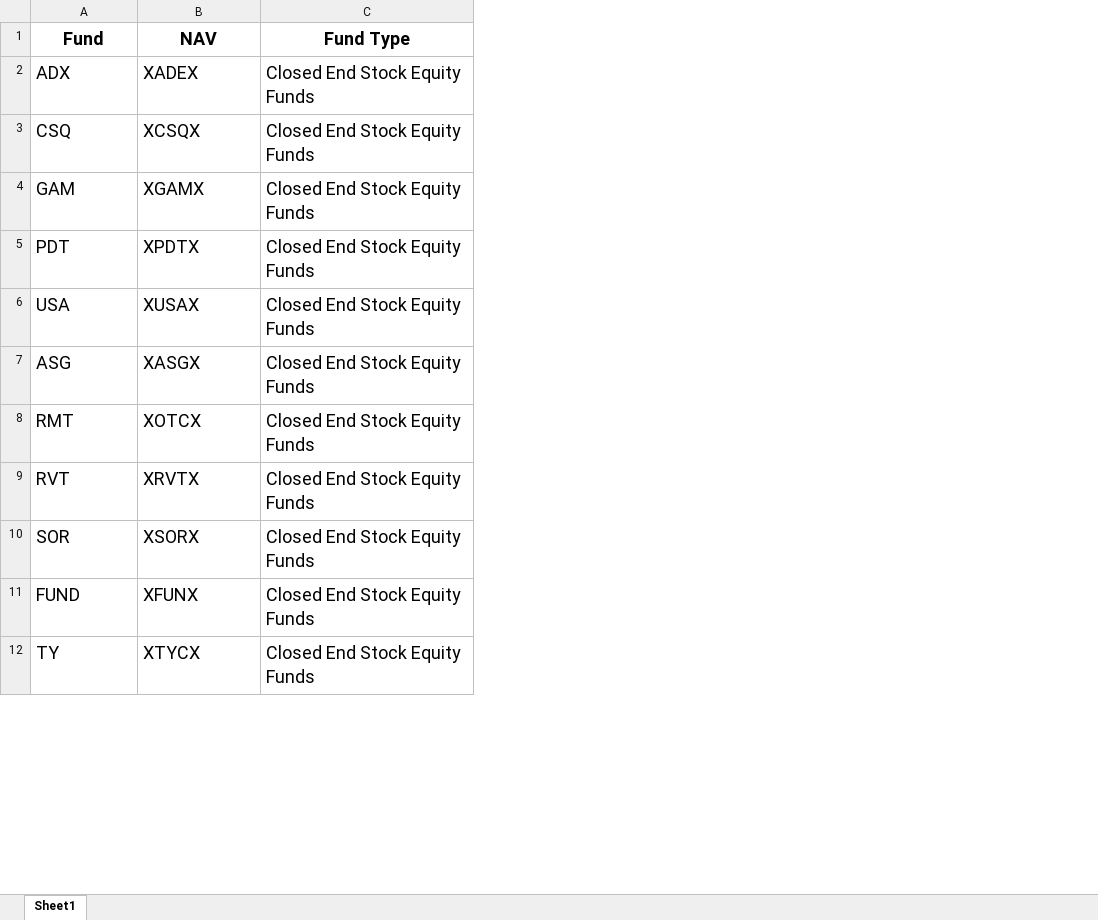
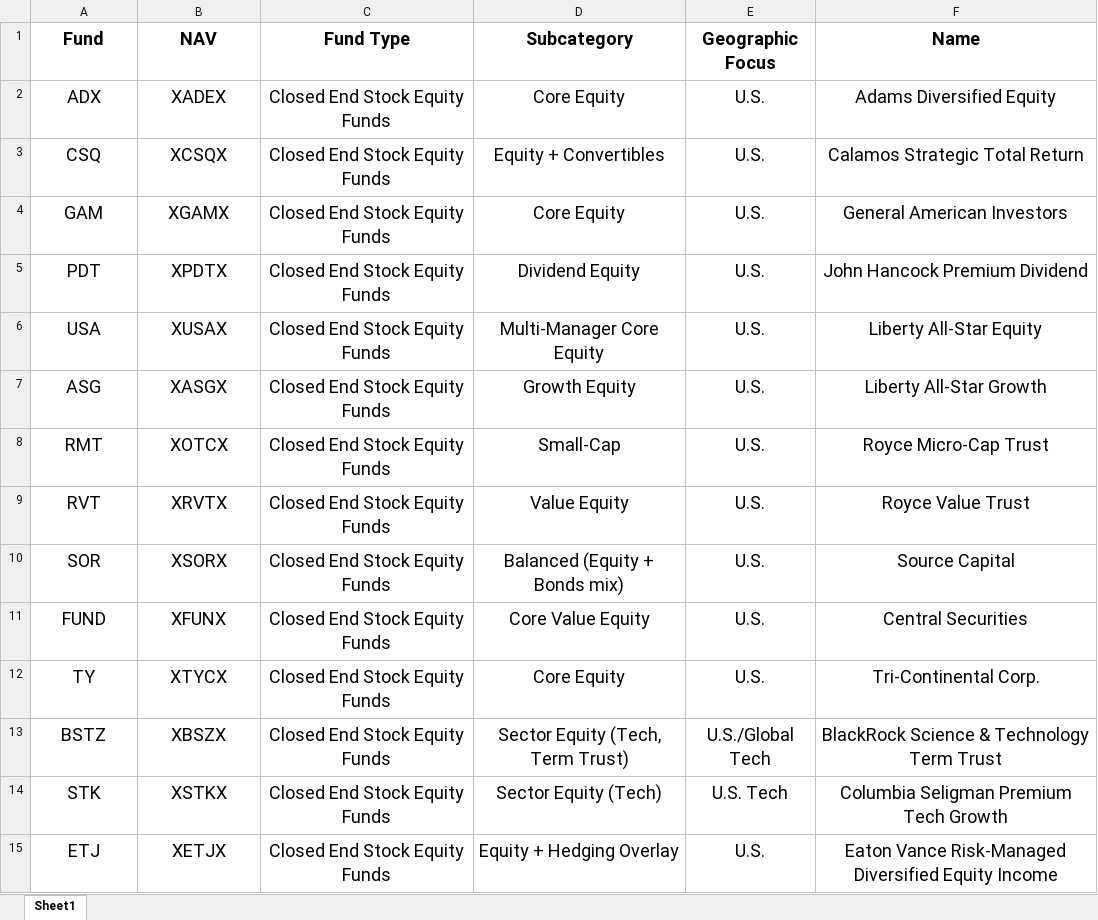
Before and after one commit to Lukasmc92/NAV-Tickers, an Excel workbook: Tickers.xlsx, sheet Sheet1, drawn as a sheet; only a part is shown; values as stored, in another font and other column widths than the file's, no borders; the diff covers the shown part only; the diff names each change by its address in the sheet, - before the commit and + after, or states it on an @@ line.

Commit message:
Add files via upload

```diff
--- a/Tickers.xlsx (sheet Sheet1)
+++ b/Tickers.xlsx (sheet Sheet1)
+column D (Subcategory), rows 2-12: Core Equity | Equity + Convertibles | Core Equity | Dividend Equity | Multi-Manager Core Equity | Growth Equity | Small-Cap | Value Equity | Balanced (Equity + Bonds mix) | Core Value Equity | Core Equity
+column E (Geographic Focus), rows 2-12: all U.S.
+column F (Name), rows 2-12: Adams Diversified Equity | Calamos Strategic Total Return | General American Investors | John Hancock Premium Dividend | Liberty All-Star Equity | Liberty All-Star Growth | Royce Micro-Cap Trust | Royce Value Trust | Source Capital | Central Securities | Tri-Continental Corp.
-A2:C12 alignment: left
+A2:C12 alignment: center
+row 13: BSTZ | XBSZX | Closed End Stock Equity Funds | Sector Equity (Tech, Term Trust) | U.S./Global Tech | BlackRock Science & Technology Term Trust
+row 14: STK | XSTKX | Closed End Stock Equity Funds | Sector Equity (Tech) | U.S. Tech | Columbia Seligman Premium Tech Growth
+row 15: ETJ | XETJX | Closed End Stock Equity Funds | Equity + Hedging Overlay | U.S. | Eaton Vance Risk-Managed Diversified Equity Income
```
Also changed, not shown: 20 added rows and cell formats elsewhere in this sheet.
